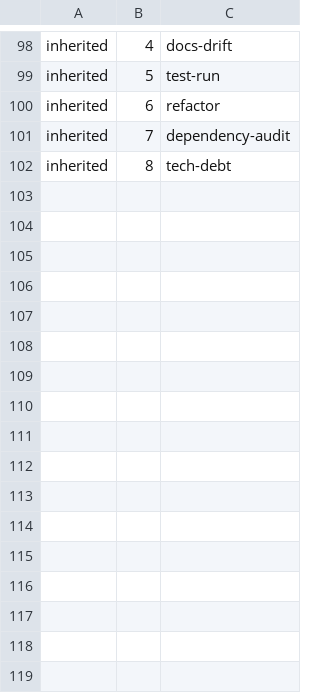
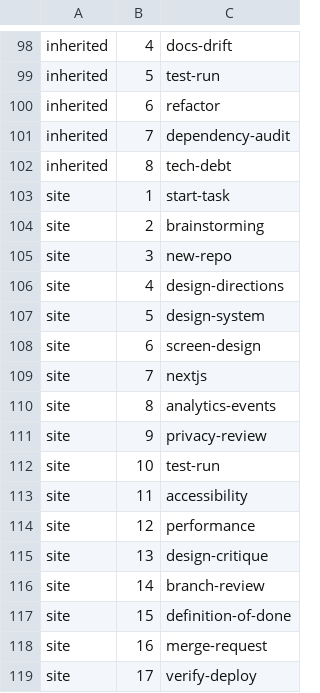
Before and after one commit to Deepta-AI/bearing, a TSV file: plugins/bearing/bin/flow-steps.tsv, drawn as a sheet; only a part is shown, gaps mark what is left out; the diff names each change by its address in the sheet, - before the commit and + after, or states it on an @@ line.

Commit message:
feat(flows): a site flow for landing pages and marketing sites, chosen per repository

```diff
--- a/plugins/bearing/bin/flow-steps.tsv
+++ b/plugins/bearing/bin/flow-steps.tsv
+row 103: site | 1 | start-task
+row 104: site | 2 | brainstorming
+row 105: site | 3 | new-repo
+row 106: site | 4 | design-directions
+row 107: site | 5 | design-system
+row 108: site | 6 | screen-design
+row 109: site | 7 | nextjs
+row 110: site | 8 | analytics-events
+row 111: site | 9 | privacy-review
+row 112: site | 10 | test-run
+row 113: site | 11 | accessibility
+row 114: site | 12 | performance
+row 115: site | 13 | design-critique
+row 116: site | 14 | branch-review
+row 117: site | 15 | definition-of-done
+row 118: site | 16 | merge-request
+row 119: site | 17 | verify-deploy
```
Also changed, not shown: 12 other files.
